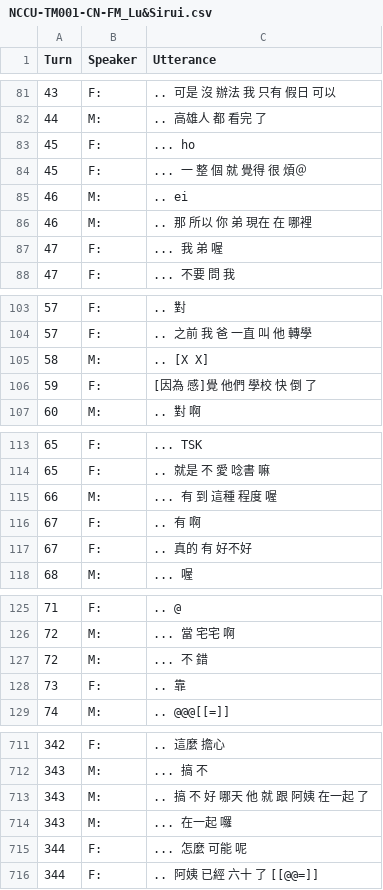
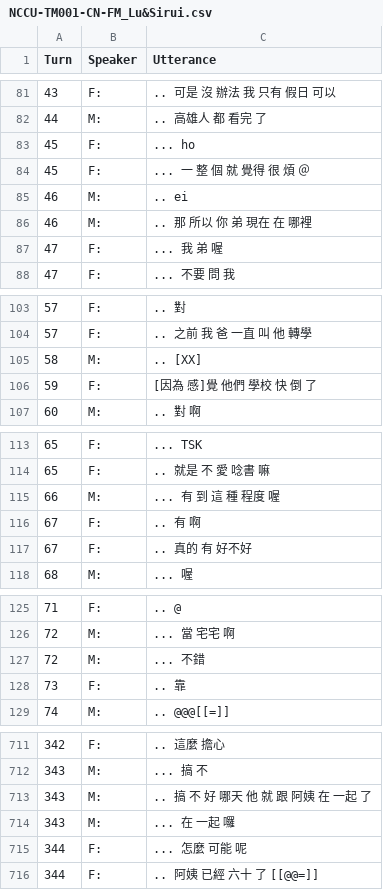
Before and after one commit to kayaulai/taiwan-mandarin-corpus-annotation, a CSV file: 4_final_tokenised/NCCU-TM001-CN-FM_Lu&Sirui.csv, drawn as a sheet; only a part is shown, gaps mark what is left out; the diff covers the shown part only.

```diff
--- a/4_final_tokenised/NCCU-TM001-CN-FM_Lu&Sirui.csv
+++ b/4_final_tokenised/NCCU-TM001-CN-FM_Lu&Sirui.csv
@@ -83,3 +83,3 @@ Turn,Speaker,Utterance
 45,F:, ... ho
-45,F:, ... 一 整 個 就 覺得 很 煩＠
+45,F:, ... 一 整 個 就 覺得 很 煩 ＠
 46,M:, .. ei
@@ -104,3 +104,3 @@ Turn,Speaker,Utterance
 57,F:, .. 之前 我 爸 一直 叫 他 轉學
-58,M:, .. [X X]
+58,M:, .. [XX]
 59,F:, [因為 感]覺 他們 學校 快 倒 了
@@ -114,3 +114,3 @@ Turn,Speaker,Utterance
 65,F:, .. 就是 不 愛 唸書 嘛
-66,M:, ... 有 到 這種 程度 喔
+66,M:, ... 有 到 這 種 程度 喔
 67,F:, .. 有 啊
@@ -126,3 +126,3 @@ Turn,Speaker,Utterance
 72,M:, ... 當 宅宅 啊
-72,M:, ... 不 錯
+72,M:, ... 不錯
 73,F:, .. 靠
@@ -712,4 +712,4 @@ Turn,Speaker,Utterance
 343,M:, ... 搞 不
-343,M:, .. 搞 不 好 哪天 他 就 跟 阿姨 在一起 了
-343,M:, ... 在一起 囉
+343,M:, .. 搞 不 好 哪天 他 就 跟 阿姨 在 一起 了
+343,M:, ... 在 一起 囉
 344,F:, ... 怎麼 可能 呢
```
Also changed, not shown: 25 edited cells elsewhere in this file.
